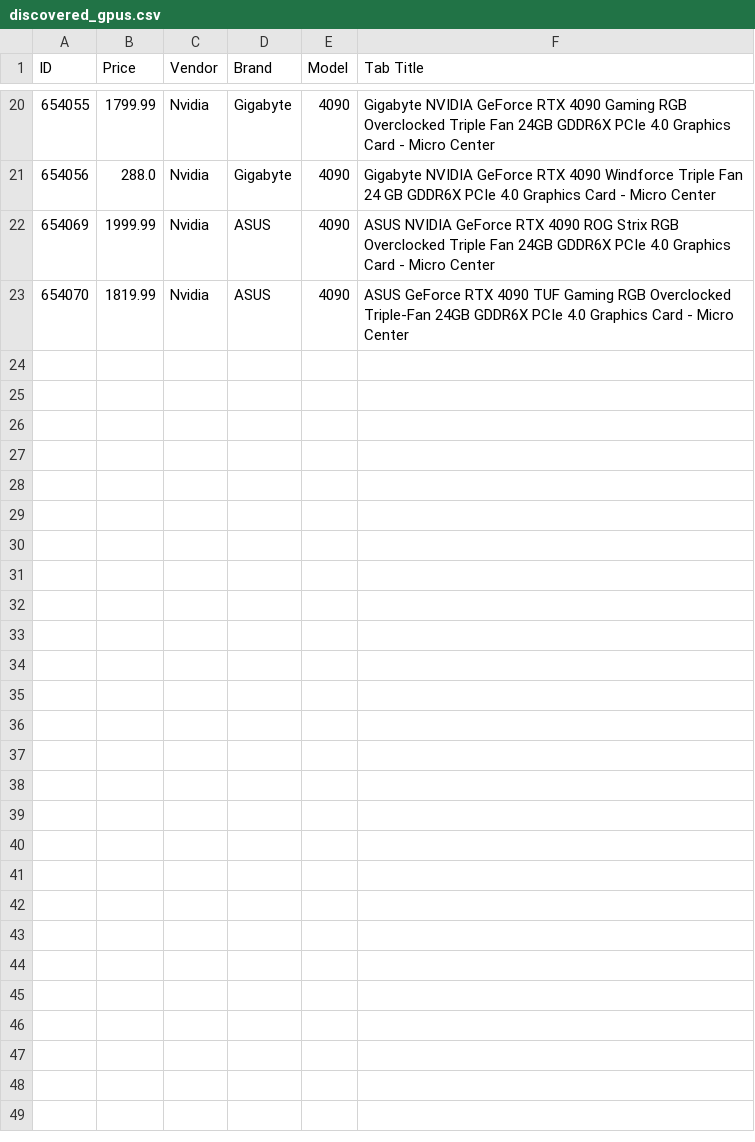
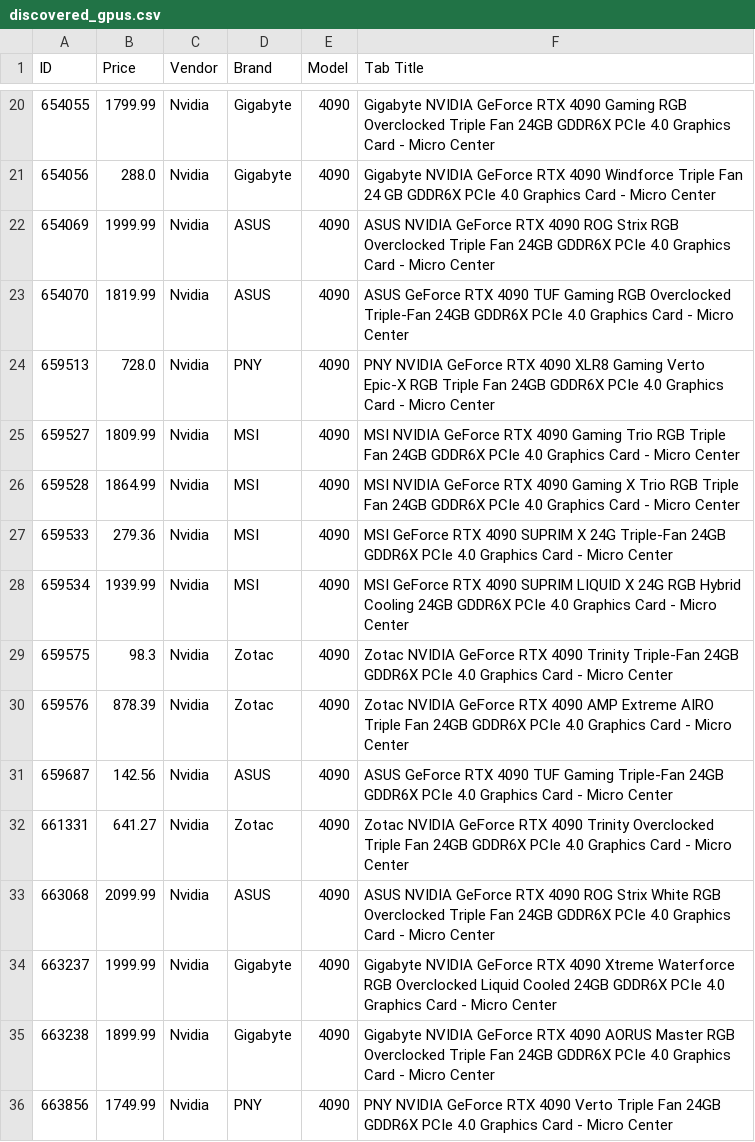
Before and after one commit to rkozyak/Microcenter-GPU-Scrapper, a CSV file: discovered_gpus.csv, drawn as a sheet; only a part is shown, gaps mark what is left out.

```diff
--- a/discovered_gpus.csv
+++ b/discovered_gpus.csv
@@ -23 +23,14 @@ ID,Price,Vendor,Brand,Model,Tab Title
 654070,1819.99,Nvidia,ASUS,4090,ASUS GeForce RTX 4090 TUF Gaming RGB Overclocked Triple-Fan 24GB GDDR6X PCIe 4.0 Graphics Card - Micro Center
+659513,728.0,Nvidia,PNY,4090,PNY NVIDIA GeForce RTX 4090 XLR8 Gaming Verto Epic-X RGB Triple Fan 24GB GDDR6X PCIe 4.0 Graphics Card - Micro Center
+659527,1809.99,Nvidia,MSI,4090,MSI NVIDIA GeForce RTX 4090 Gaming Trio RGB Triple Fan 24GB GDDR6X PCIe 4.0 Graphics Card - Micro Center
+659528,1864.99,Nvidia,MSI,4090,MSI NVIDIA GeForce RTX 4090 Gaming X Trio RGB Triple Fan 24GB GDDR6X PCIe 4.0 Graphics Card - Micro Center
+659533,279.36,Nvidia,MSI,4090,MSI GeForce RTX 4090 SUPRIM X 24G Triple-Fan 24GB GDDR6X PCIe 4.0 Graphics Card - Micro Center
+659534,1939.99,Nvidia,MSI,4090,MSI GeForce RTX 4090 SUPRIM LIQUID X 24G RGB Hybrid Cooling 24GB GDDR6X PCIe 4.0 Graphics Card - Micro Center
+659575,98.3,Nvidia,Zotac,4090,Zotac NVIDIA GeForce RTX 4090 Trinity Triple-Fan 24GB GDDR6X PCIe 4.0 Graphics Card - Micro Center
+659576,878.39,Nvidia,Zotac,4090,Zotac NVIDIA GeForce RTX 4090 AMP Extreme AIRO Triple Fan 24GB GDDR6X PCIe 4.0 Graphics Card - Micro Center
+659687,142.56,Nvidia,ASUS,4090,ASUS GeForce RTX 4090 TUF Gaming Triple-Fan 24GB GDDR6X PCIe 4.0 Graphics Card - Micro Center
+661331,641.27,Nvidia,Zotac,4090,Zotac NVIDIA GeForce RTX 4090 Trinity Overclocked Triple Fan 24GB GDDR6X PCIe 4.0 Graphics Card - Micro Center
+663068,2099.99,Nvidia,ASUS,4090,ASUS NVIDIA GeForce RTX 4090 ROG Strix White RGB Overclocked Triple Fan 24GB GDDR6X PCIe 4.0 Graphics Card - Micro Center
+663237,1999.99,Nvidia,Gigabyte,4090,Gigabyte NVIDIA GeForce RTX 4090 Xtreme Waterforce RGB Overclocked Liquid Cooled 24GB GDDR6X PCIe 4.0 Graphics Card - Micro Center
+663238,1899.99,Nvidia,Gigabyte,4090,Gigabyte NVIDIA GeForce RTX 4090 AORUS Master RGB Overclocked Triple Fan 24GB GDDR6X PCIe 4.0 Graphics Card - Micro Center
+663856,1749.99,Nvidia,PNY,4090,PNY NVIDIA GeForce RTX 4090 Verto Triple Fan 24GB GDDR6X PCIe 4.0 Graphics Card - Micro Center
```
Also changed, not shown: 404_errors.csv, discovered_non_gpus.csv, 1 other file.
